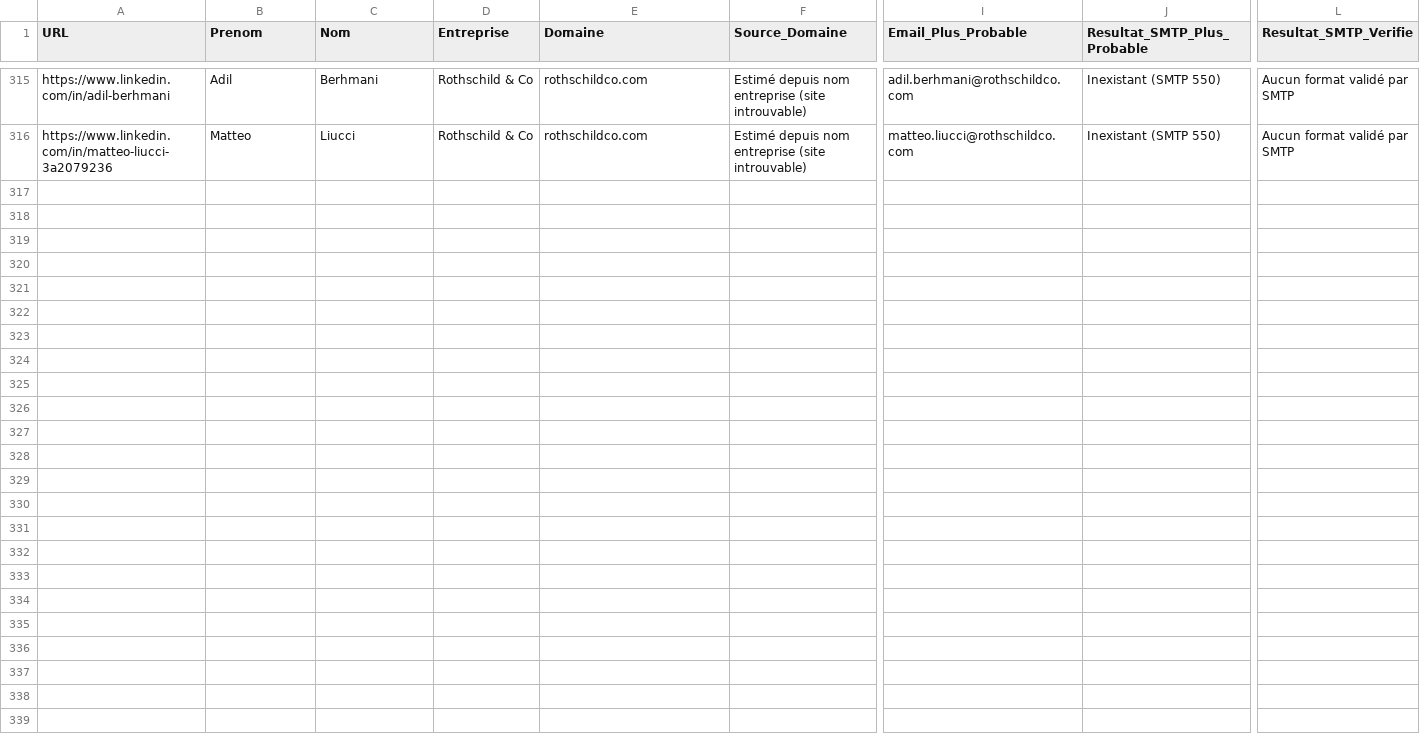
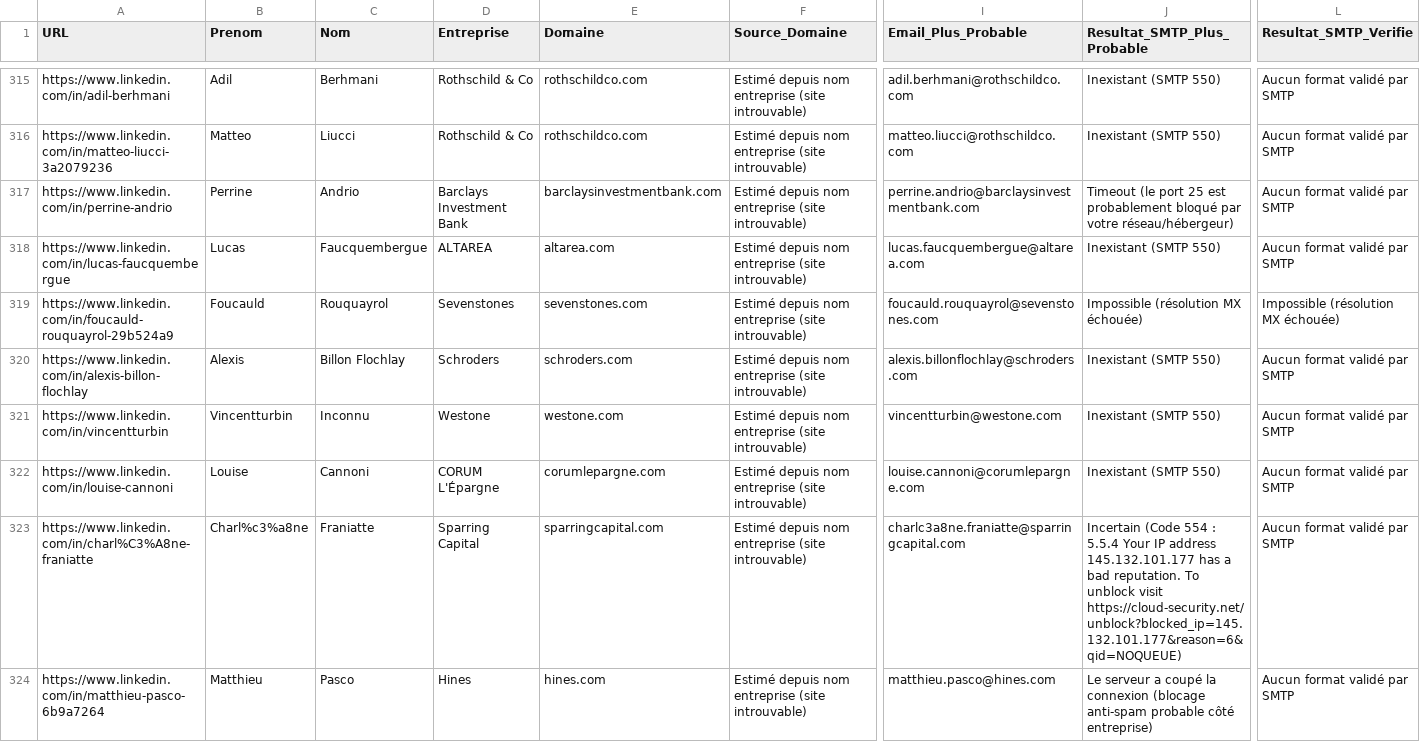
Before and after one commit to infographistemada-sudo/URL-2, a CSV file: leads_enrichis.csv, drawn as a sheet; only a part is shown, gaps mark what is left out; rows hold the shown columns only; the diff covers the shown part only; the diff names each change by its address in the sheet, - before the commit and + after, or states it on an @@ line.

```diff
--- a/leads_enrichis.csv
+++ b/leads_enrichis.csv
+row 317: https://www.linkedin.com/in/perrine-andrio | Perrine | Andrio | Barclays Investment Bank | barclaysinvestmentbank.com | Estimé depuis nom entreprise (site introuvable) | perrine.andrio@barclaysinvestmentbank.com | Timeout (le port 25 est probablement bloqué par votre réseau/hébergeur) | Aucun format validé par SMTP
+row 318: https://www.linkedin.com/in/lucas-faucquembergue | Lucas | Faucquembergue | ALTAREA | altarea.com | Estimé depuis nom entreprise (site introuvable) | lucas.faucquembergue@altarea.com | Inexistant (SMTP 550) | Aucun format validé par SMTP
+row 319: https://www.linkedin.com/in/foucauld-rouquayrol-29b524a9 | Foucauld | Rouquayrol | Sevenstones | sevenstones.com | Estimé depuis nom entreprise (site introuvable) | foucauld.rouquayrol@sevenstones.com | Impossible (résolution MX échouée) | Impossible (résolution MX échouée)
+row 320: https://www.linkedin.com/in/alexis-billon-flochlay | Alexis | Billon Flochlay | Schroders | schroders.com | Estimé depuis nom entreprise (site introuvable) | alexis.billonflochlay@schroders.com | Inexistant (SMTP 550) | Aucun format validé par SMTP
+row 321: https://www.linkedin.com/in/vincentturbin | Vincentturbin | Inconnu | Westone | westone.com | Estimé depuis nom entreprise (site introuvable) | vincentturbin@westone.com | Inexistant (SMTP 550) | Aucun format validé par SMTP
+row 322: https://www.linkedin.com/in/louise-cannoni | Louise | Cannoni | CORUM L'Épargne | corumlepargne.com | Estimé depuis nom entreprise (site introuvable) | louise.cannoni@corumlepargne.com | Inexistant (SMTP 550) | Aucun format validé par SMTP
+row 323: https://www.linkedin.com/in/charl%C3%A8ne-franiatte | Charl%c3%a8ne | Franiatte | Sparring Capital | sparringcapital.com | Estimé depuis nom entreprise (site introuvable) | charlc3a8ne.franiatte@sparringcapital.com | Incertain (Code 554 : 5.5.4 Your IP address 145.132.101.177 has a bad reputation. To unblock visit https://cloud-security.net/unblock?blocked_ip=145.132.101.177&reason=6&qid=NOQUEUE) | Aucun format validé par SMTP
+row 324: https://www.linkedin.com/in/matthieu-pasco-6b9a7264 | Matthieu | Pasco | Hines | hines.com | Estimé depuis nom entreprise (site introuvable) | matthieu.pasco@hines.com | Le serveur a coupé la connexion (blocage anti-spam probable côté entreprise) | Aucun format validé par SMTP
```
Also changed, not shown: 7 added rows elsewhere in this file, liste.csv.
